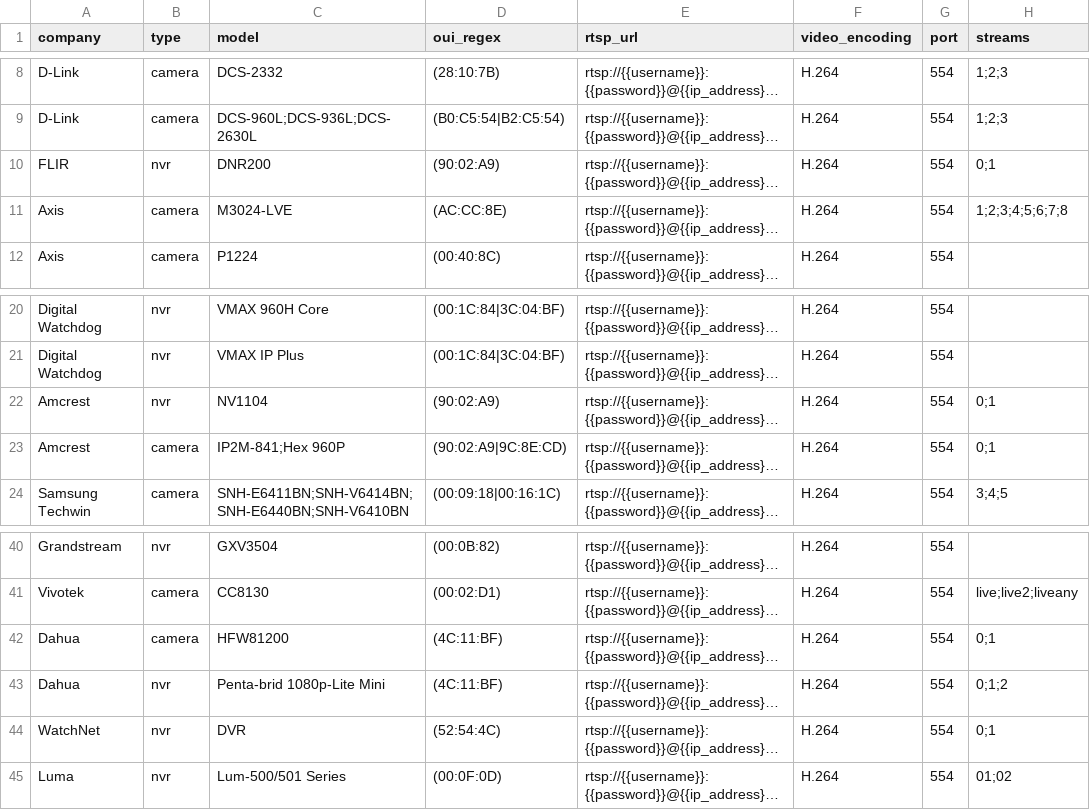
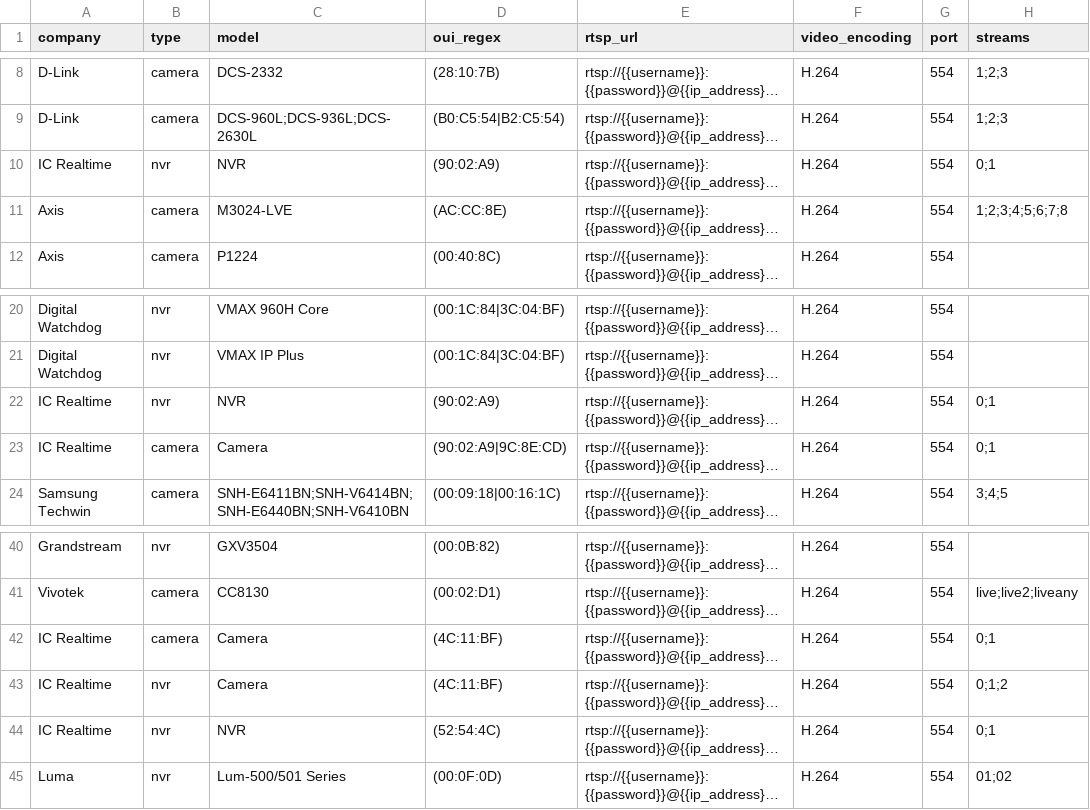
Before and after one commit to CamioCam/rtsp, a CSV file: cameras/paths.csv, drawn as a sheet; only a part is shown, gaps mark what is left out; long unchanged cells end in …; the diff names each change by its address in the sheet, - before the commit and + after, or states it on an @@ line.

Commit message:
Dahua rebranded items are now all listed as "IC Realtime {Camera, NVR}"

```diff
--- a/cameras/paths.csv
+++ b/cameras/paths.csv
-A10 (company): FLIR
+A10 (company): IC Realtime
-C10 (model): DNR200
+C10 (model): NVR
-A22:A23 (company): Amcrest
+A22:A23 (company): IC Realtime
-C22 (model): NV1104
+C22 (model): NVR
-C23 (model): IP2M-841;Hex 960P
+C23 (model): Camera
-A42:A43 (company): Dahua
+A42:A43 (company): IC Realtime
-C42 (model): HFW81200
+C42 (model): Camera
-C43 (model): Penta-brid 1080p-Lite Mini
+C43 (model): Camera
-A44 (company): WatchNet
+A44 (company): IC Realtime
-C44 (model): DVR
+C44 (model): NVR
```
